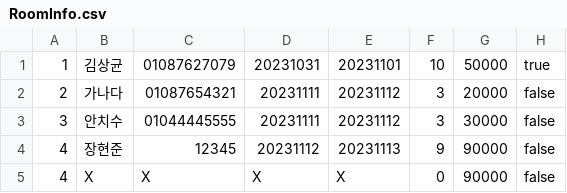
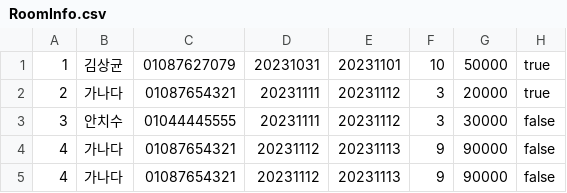
Before and after one commit to ksg1227/Team-B08, a CSV file: src/KU_hotel/RoomInfo.csv, drawn as a sheet.

```diff
--- a/src/KU_hotel/RoomInfo.csv
+++ b/src/KU_hotel/RoomInfo.csv
@@ -1,5 +1,5 @@
 1,김상균,01087627079,20231031,20231101,10,50000,true
-2,가나다,01087654321,20231111,20231112,3,20000,false
+2,가나다,01087654321,20231111,20231112,3,20000,true
 3,안치수,01044445555,20231111,20231112,3,30000,false
-4,장현준,12345,20231112,20231113,9,90000,false
-4,X,X,X,X,0,90000,false
+4,가나다,01087654321,20231112,20231113,9,90000,false
+4,가나다,01087654321,20231112,20231113,9,90000,false
```
Also changed, not shown: src/KU_hotel/UserInfo.csv, 3 other files.
